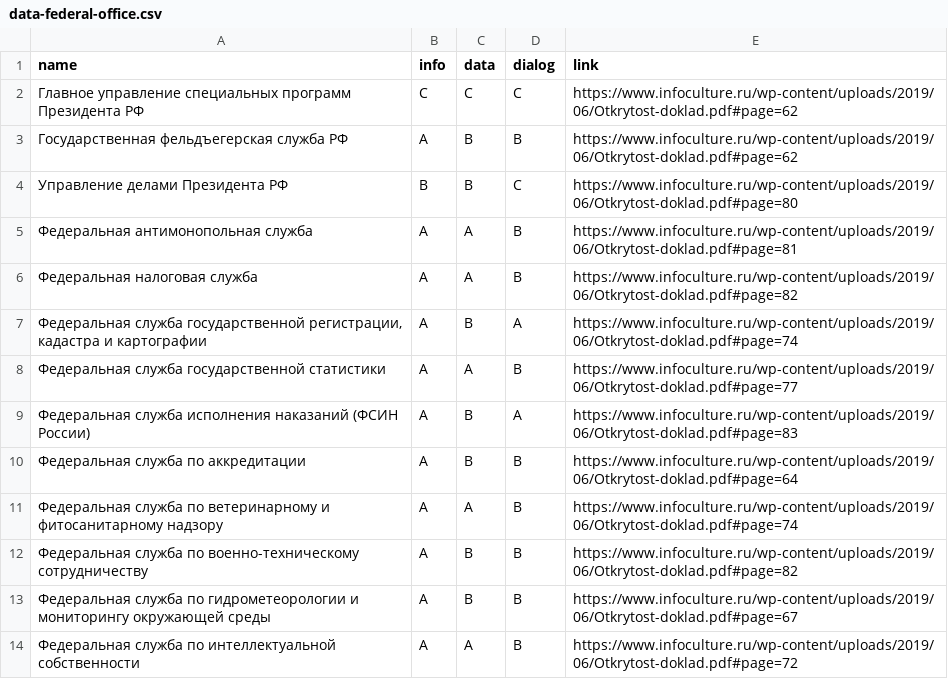
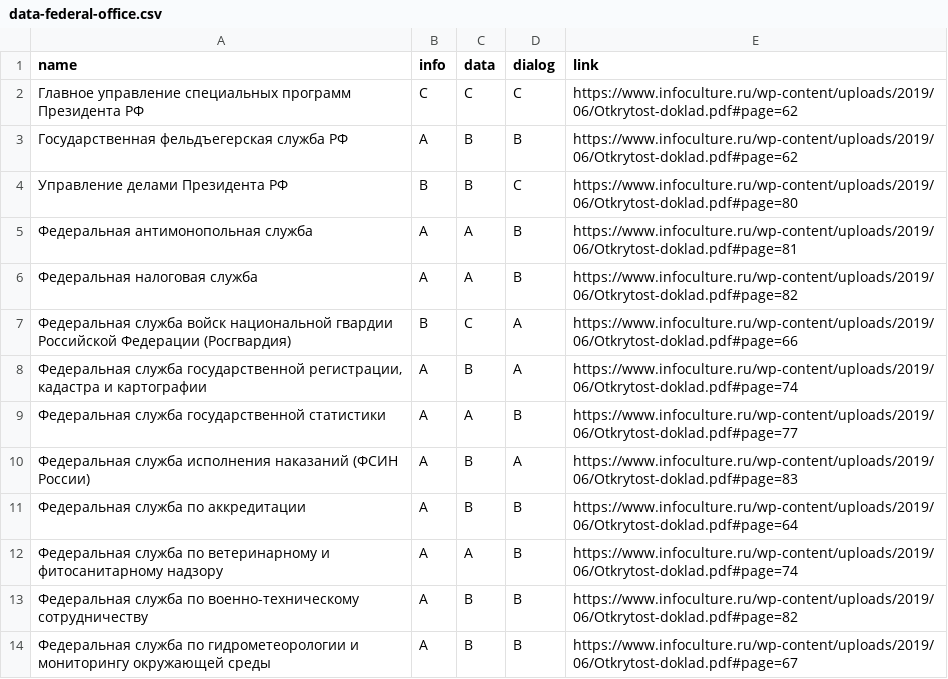
Before and after one commit to infoculture/OpenGovRuViz, a CSV file: data-federal-office.csv, drawn as a sheet; only a part is shown; the shorter side is filled out with more unchanged rows; the diff names each change by its address in the sheet, - before the commit and + after, or states it on an @@ line.

Commit message:
doublefix data files

```diff
--- a/data-federal-office.csv
+++ b/data-federal-office.csv
+row 7: Федеральная служба войск национальной гвардии Российской Федерации (Росгвардия) | B | C | A | https://www.infoculture.ru/wp-content/uploads/2019/06/Otkrytost-doklad.pdf#page=66
```
